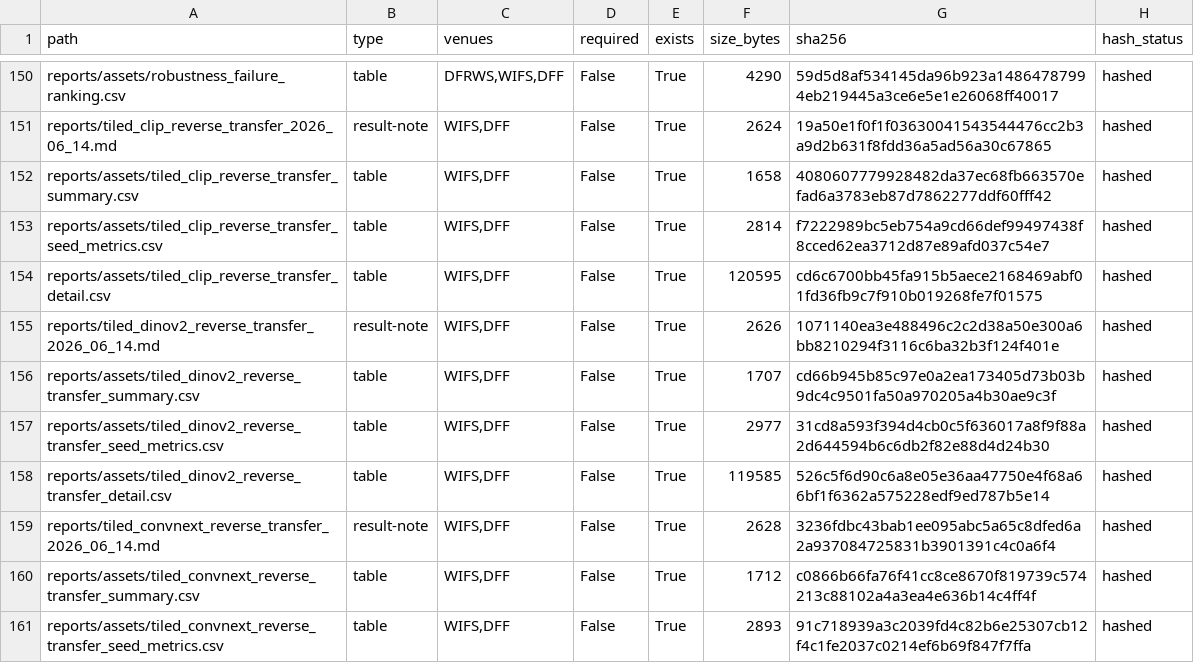
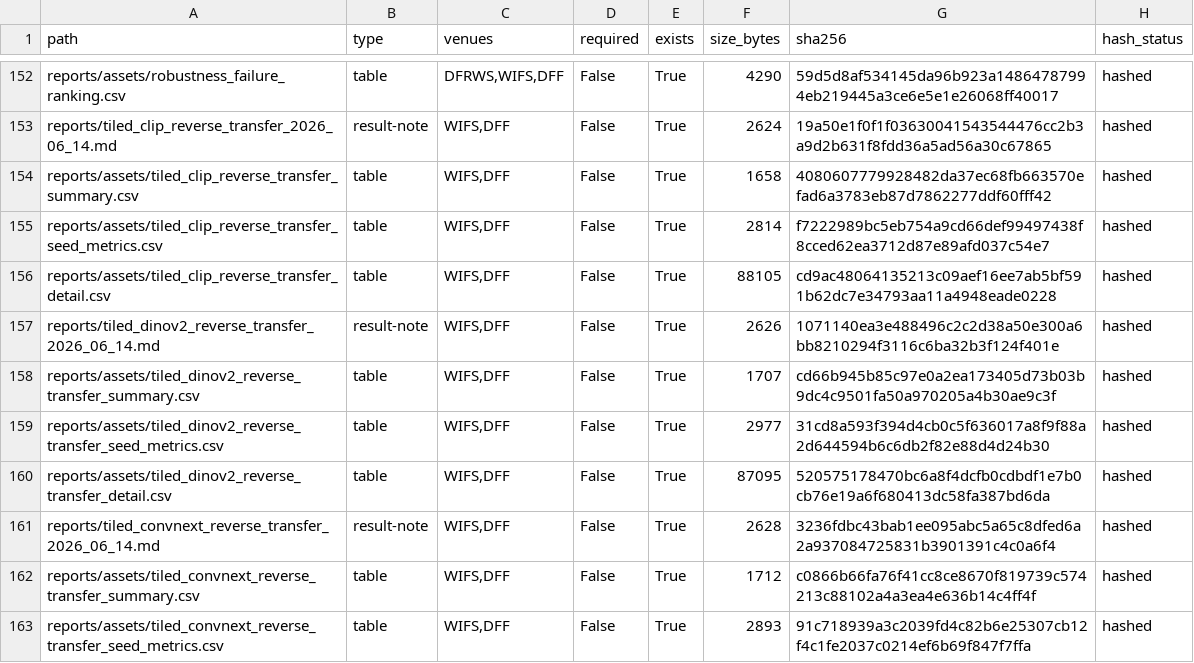
Before and after one commit to DrStrangel0ve/ai-image-forensics-comparison, a CSV file: reports/assets/submission_artifact_hashes.csv, drawn as a sheet; only a part is shown, gaps mark what is left out; the diff covers the shown part only.

```diff
--- a/reports/assets/submission_artifact_hashes.csv
+++ b/reports/assets/submission_artifact_hashes.csv
@@ -153,3 +155,3 @@ reports/assets/tiled_clip_reverse_transfer_summary.csv,table,"WIFS,DFF",False,Tr
 reports/assets/tiled_clip_reverse_transfer_seed_metrics.csv,table,"WIFS,DFF",False,True,2814,f7222989bc5eb754a9cd66def99497438f8cced62ea3712d87e89afd037c54e7,hashed
-reports/assets/tiled_clip_reverse_transfer_detail.csv,table,"WIFS,DFF",False,True,120595,cd6c6700bb45fa915b5aece2168469abf01fd36fb9c7f910b019268fe7f01575,hashed
+reports/assets/tiled_clip_reverse_transfer_detail.csv,table,"WIFS,DFF",False,True,88105,cd9ac48064135213c09aef16ee7ab5bf591b62dc7e34793aa11a4948eade0228,hashed
 reports/tiled_dinov2_reverse_transfer_2026_06_14.md,result-note,"WIFS,DFF",False,True,2626,1071140ea3e488496c2c2d38a50e300a6bb8210294f3116c6ba32b3f124f401e,hashed
@@ -157,3 +159,3 @@ reports/assets/tiled_dinov2_reverse_transfer_summary.csv,table,"WIFS,DFF",False,
 reports/assets/tiled_dinov2_reverse_transfer_seed_metrics.csv,table,"WIFS,DFF",False,True,2977,31cd8a593f394d4cb0c5f636017a8f9f88a2d644594b6c6db2f82e88d4d24b30,hashed
-reports/assets/tiled_dinov2_reverse_transfer_detail.csv,table,"WIFS,DFF",False,True,119585,526c5f6d90c6a8e05e36aa47750e4f68a66bf1f6362a575228edf9ed787b5e14,hashed
+reports/assets/tiled_dinov2_reverse_transfer_detail.csv,table,"WIFS,DFF",False,True,87095,520575178470bc6a8f4dcfb0cdbdf1e7b0cb76e19a6f680413dc58fa387bd6da,hashed
 reports/tiled_convnext_reverse_transfer_2026_06_14.md,result-note,"WIFS,DFF",False,True,2628,3236fdbc43bab1ee095abc5a65c8dfed6a2a937084725831b3901391c4c0a6f4,hashed
```
Also changed, not shown: 2 added rows and 20 edited cells elsewhere in this file, reports/assets/publication_control_suite.csv, reports/assets/submission_artifact_hashes_lint.csv, 24 other files.
